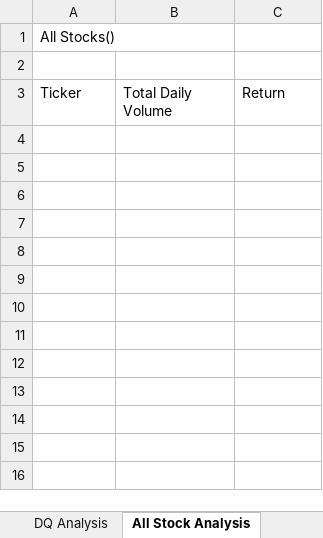
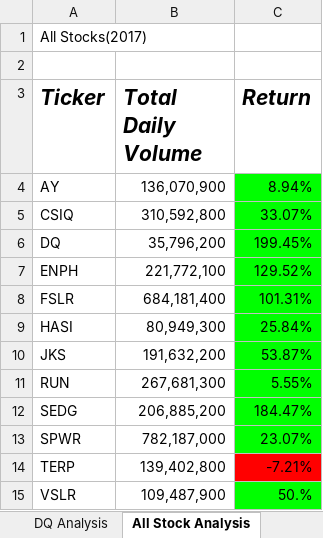
Before and after one commit to boyerjason700/Stock-Analysis, an Excel workbook: green_stocks-original.xlsm, sheet All Stock Analysis, drawn as a sheet; values as stored, in another font and other column widths than the file's, no borders; charts and pictures not drawn; the diff names each change by its address in the sheet, - before the commit and + after, or states it on an @@ line.

Commit message:
checkerboard code

```diff
--- a/green_stocks-original.xlsm (sheet All Stock Analysis)
+++ b/green_stocks-original.xlsm (sheet All Stock Analysis)
-A1 (Ticker): All Stocks()
+A1 (Ticker): All Stocks(2017)
@@ A3:C3 bold: off → on, italic: off → on, text size: larger @@
+row 4: AY | 136,070,900 | 8.94%
+row 5: CSIQ | 310,592,800 | 33.07%
+row 6: DQ | 35,796,200 | 199.45%
+row 7: ENPH | 221,772,100 | 129.52%
+row 8: FSLR | 684,181,400 | 101.31%
+row 9: HASI | 80,949,300 | 25.84%
+row 10: JKS | 191,632,200 | 53.87%
+row 11: RUN | 267,681,300 | 5.55%
+row 12: SEDG | 206,885,200 | 184.47%
+row 13: SPWR | 782,187,000 | 23.07%
+row 14: TERP | 139,402,800 | -7.21%
+row 15: VSLR | 109,487,900 | 50.%
```
Also changed, not shown: charts or pictures.
